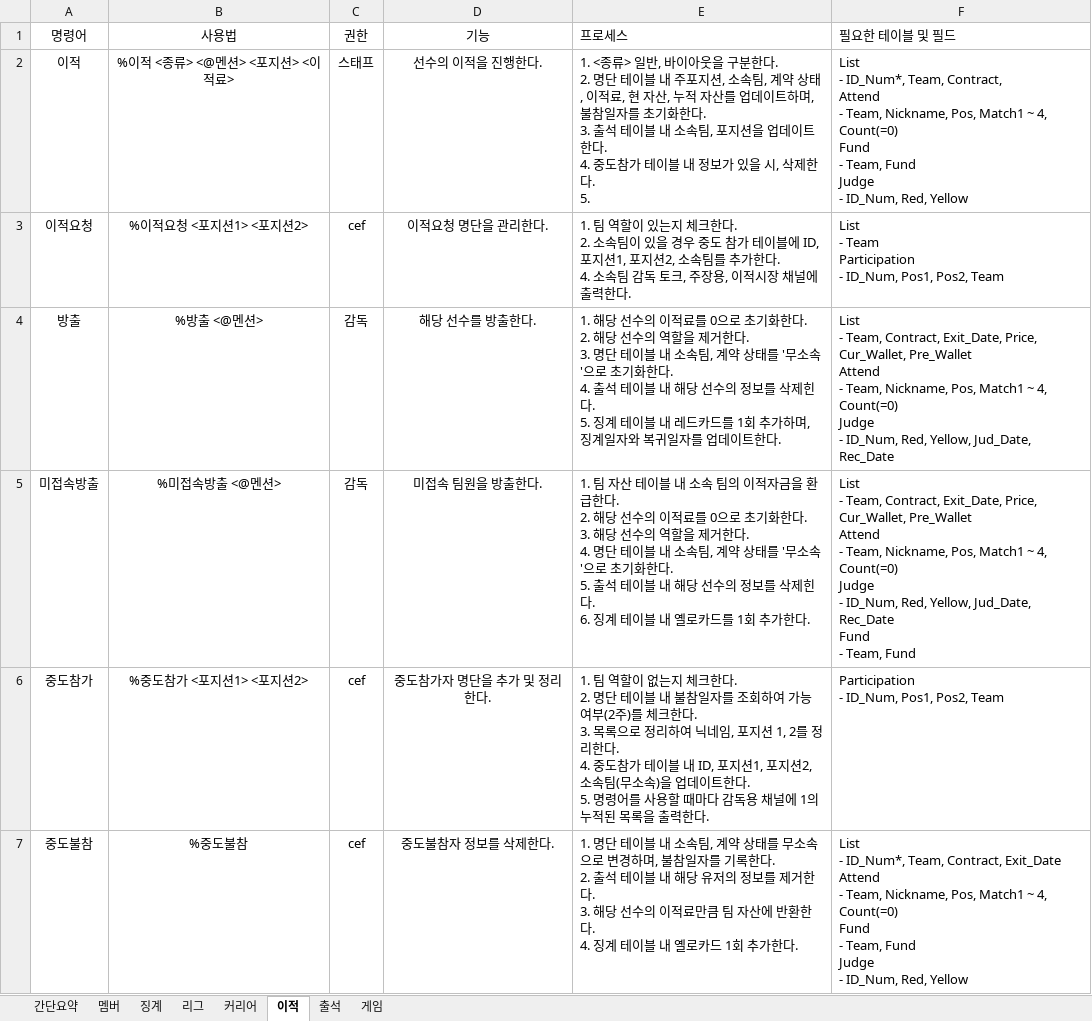
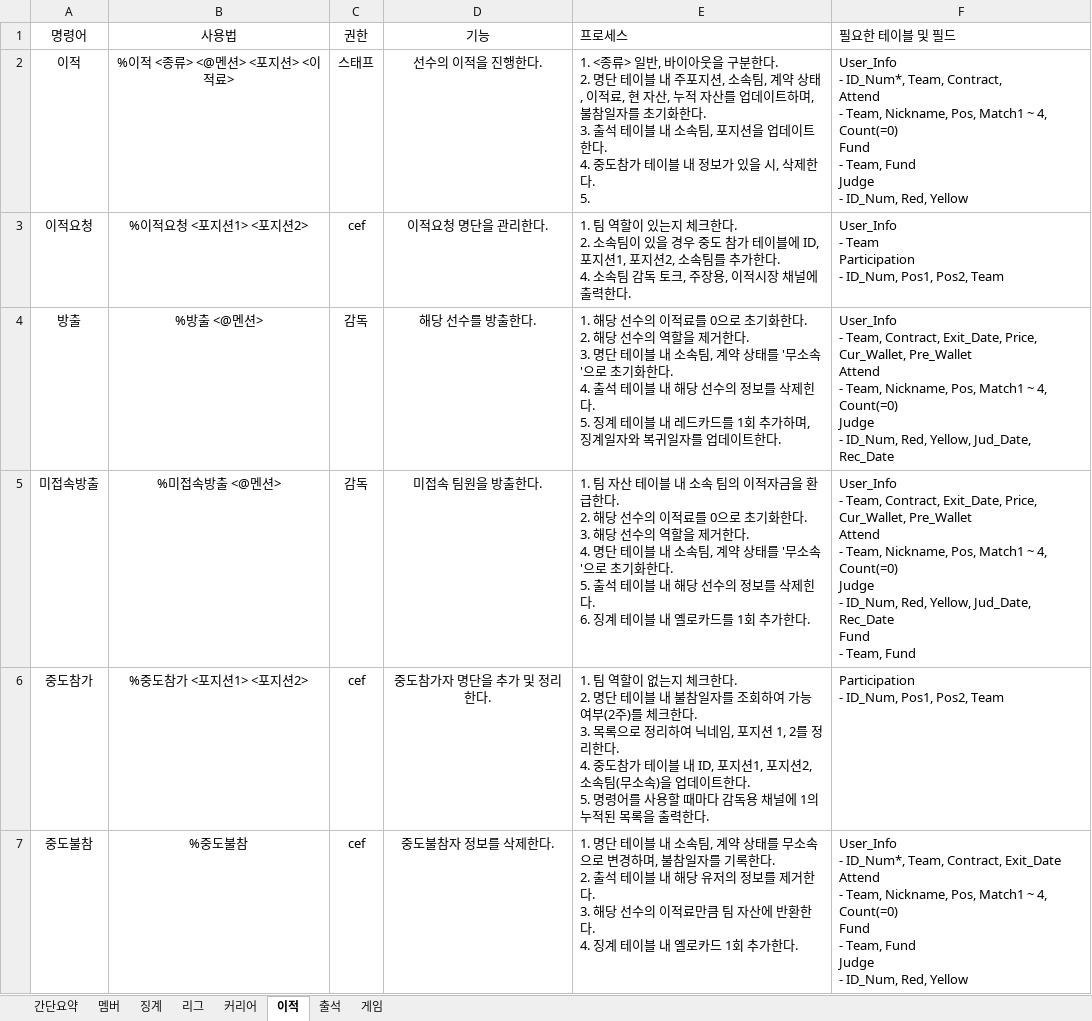
Before and after one commit to Hansik-Jang/CEF_BOT_WITH_SQL, an Excel workbook: 매니저봇 기능 정리 및 기획안.xlsx, sheet 이적, drawn as a sheet; values as stored, in another font and other column widths than the file's, no borders; ↵ is a line break in a cell; the diff names each change by its address in the sheet, - before the commit and + after, or states it on an @@ line.

```diff
--- a/매니저봇 기능 정리 및 기획안.xlsx (sheet 이적)
+++ b/매니저봇 기능 정리 및 기획안.xlsx (sheet 이적)
-F2 (필요한 테이블 및 필드): List ↵ - ID_Num*,…
+F2 (필요한 테이블 및 필드): User_Info ↵ - ID_Num*,…
-F3 (필요한 테이블 및 필드): List ↵ - Team…
+F3 (필요한 테이블 및 필드): User_Info ↵ - Team…
-F4 (필요한 테이블 및 필드): List ↵ - Team,…
+F4 (필요한 테이블 및 필드): User_Info ↵ - Team,…
-F5 (필요한 테이블 및 필드): List ↵ - Team,…
+F5 (필요한 테이블 및 필드): User_Info ↵ - Team,…
-F7 (필요한 테이블 및 필드): List ↵ - ID_Num*,…
+F7 (필요한 테이블 및 필드): User_Info ↵ - ID_Num*,…
```
Also changed, not shown: sheet 간단요약, sheet 커리어, sheet 멤버, sheet 리그, sheet 출석, 8 other files.
